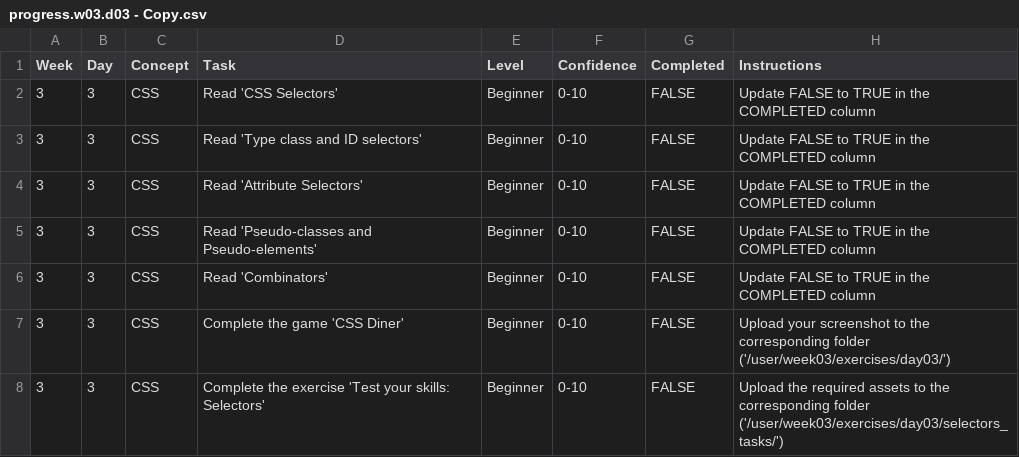
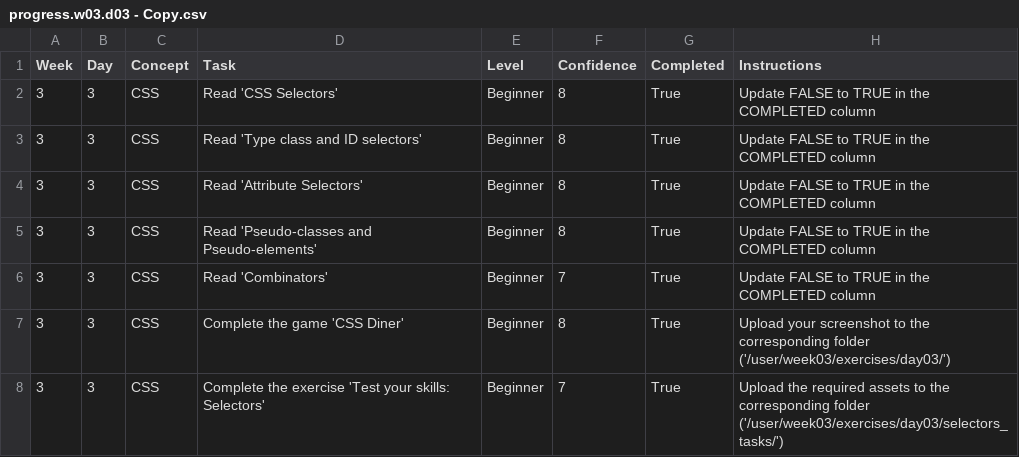
Before and after one commit to Mac-thartcher/WDX-180, a CSV file: user/week03/progress/progress.w03.d03 - Copy.csv, drawn as a sheet.

```diff
--- a/user/week03/progress/progress.w03.d03 - Copy.csv
+++ b/user/week03/progress/progress.w03.d03 - Copy.csv
@@ -1,8 +1,8 @@
 Week,Day,Concept,Task,Level,Confidence,Completed,Instructions
-3,3,CSS,Read 'CSS Selectors',Beginner,0-10,FALSE,Update FALSE to TRUE in the COMPLETED column
-3,3,CSS,Read 'Type class and ID selectors',Beginner,0-10,FALSE,Update FALSE to TRUE in the COMPLETED column
-3,3,CSS,Read 'Attribute Selectors',Beginner,0-10,FALSE,Update FALSE to TRUE in the COMPLETED column
-3,3,CSS,Read 'Pseudo-classes and Pseudo-elements',Beginner,0-10,FALSE,Update FALSE to TRUE in the COMPLETED column
-3,3,CSS,Read 'Combinators',Beginner,0-10,FALSE,Update FALSE to TRUE in the COMPLETED column
-3,3,CSS,Complete the game 'CSS Diner',Beginner,0-10,FALSE,Upload your screenshot to the corresponding folder ('/user/week03/exercises/day03/')
-3,3,CSS,Complete the exercise 'Test your skills: Selectors',Beginner,0-10,FALSE,Upload the required assets to the corresponding folder ('/user/week03/exercises/day03/selectors_tasks/')
+3,3,CSS,Read 'CSS Selectors',Beginner,8,True,Update FALSE to TRUE in the COMPLETED column
+3,3,CSS,Read 'Type class and ID selectors',Beginner,8,True,Update FALSE to TRUE in the COMPLETED column
+3,3,CSS,Read 'Attribute Selectors',Beginner,8,True,Update FALSE to TRUE in the COMPLETED column
+3,3,CSS,Read 'Pseudo-classes and Pseudo-elements',Beginner,8,True,Update FALSE to TRUE in the COMPLETED column
+3,3,CSS,Read 'Combinators',Beginner,7,True,Update FALSE to TRUE in the COMPLETED column
+3,3,CSS,Complete the game 'CSS Diner',Beginner,8,True,Upload your screenshot to the corresponding folder ('/user/week03/exercises/day03/')
+3,3,CSS,Complete the exercise 'Test your skills: Selectors',Beginner,7,True,Upload the required assets to the corresponding folder ('/user/week03/exercises/day03/selectors_tasks/')
```
Also changed, not shown: user/week03/progress/progress.w03.d04 - Copy.csv, 16 other files.
